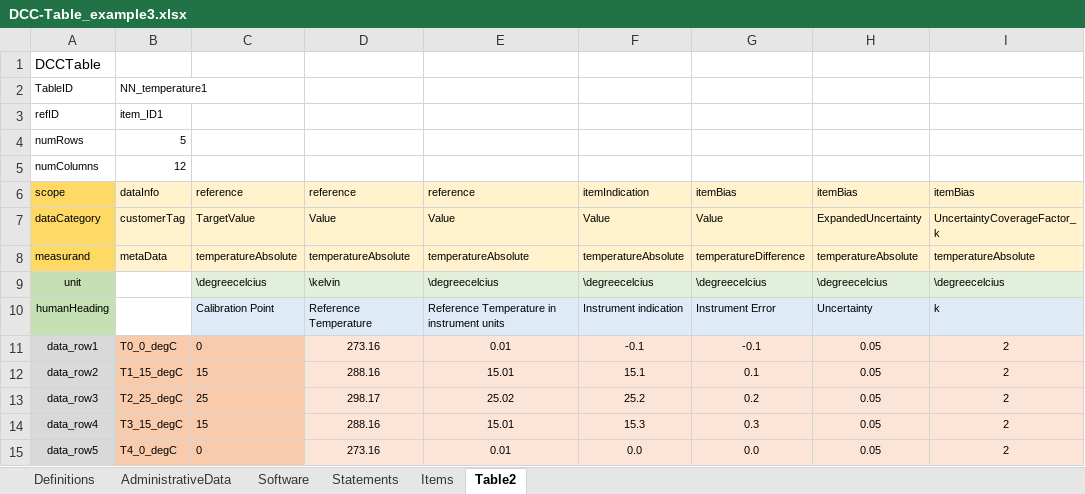
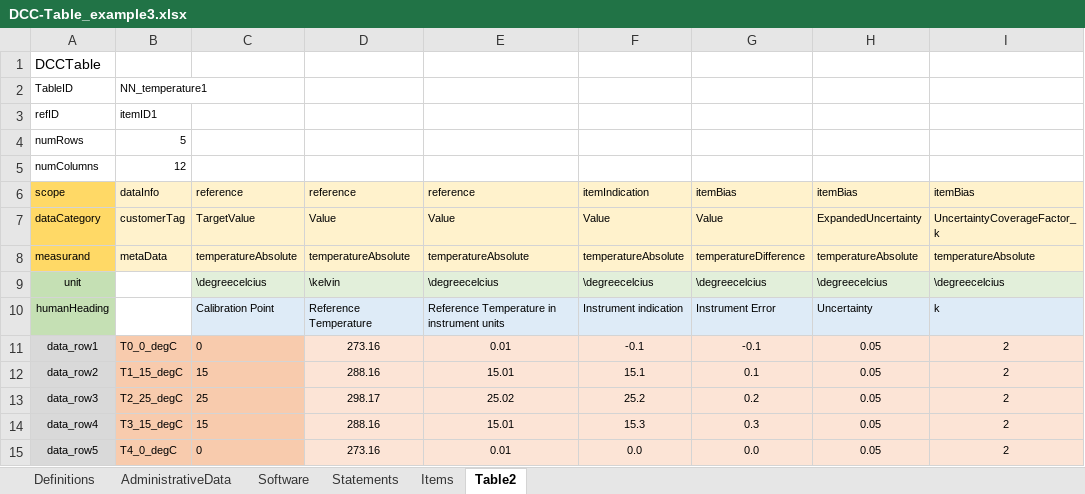
Before and after one commit to TC-IM-1448/DCC-Tables, an Excel workbook: DCC-Table_example3.xlsx, sheet Table2, drawn as a sheet; only a part is shown; values as stored, in another font and other column widths than the file's, no borders; the diff names each change by its address in the sheet, - before the commit and + after, or states it on an @@ line.

```diff
--- a/DCC-Table_example3.xlsx (sheet Table2)
+++ b/DCC-Table_example3.xlsx (sheet Table2)
-B3: item_ID1
+B3: itemID1
```
Also changed, not shown: 1 other file.
